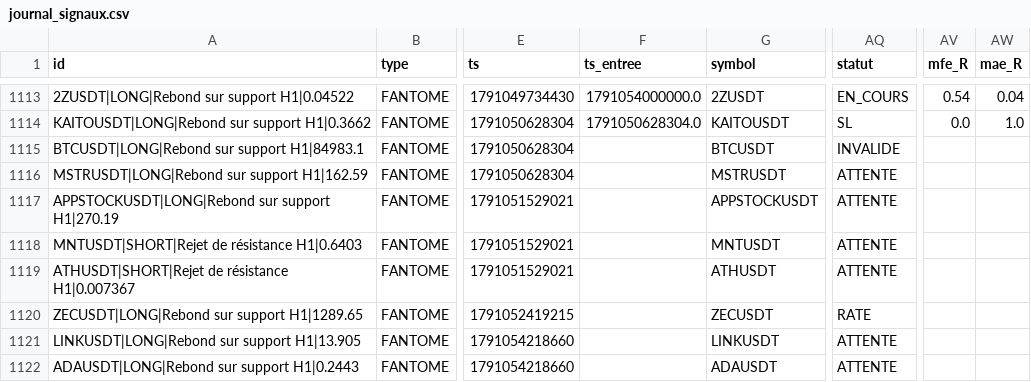
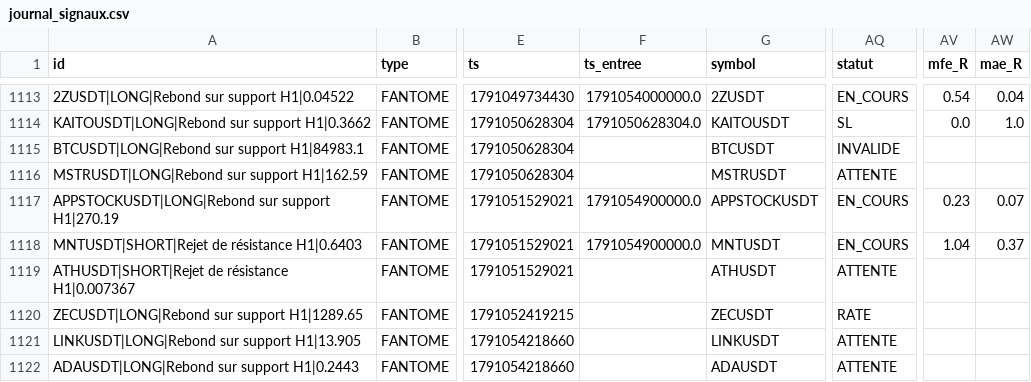
Before and after one commit to fraispropr-ship-it/crypto-pepite, a CSV file: journal_signaux.csv, drawn as a sheet; only a part is shown, gaps mark what is left out; the diff covers the shown part only; the diff names each change by its address in the sheet, - before the commit and + after, or states it on an @@ line.

Commit message:
Journal 2026-10-03 19:34 UTC

```diff
--- a/journal_signaux.csv
+++ b/journal_signaux.csv
-F1117:F1118 (ts_entree): (empty)
+F1117:F1118 (ts_entree): 1791054900000.0
-AQ1117:AQ1118 (statut): ATTENTE
+AQ1117:AQ1118 (statut): EN_COURS
-AV1117 (mfe_R): (empty)
+AV1117 (mfe_R): 0.23
-AW1117 (mae_R): (empty)
+AW1117 (mae_R): 0.07
-AV1118 (mfe_R): (empty)
+AV1118 (mfe_R): 1.04
-AW1118 (mae_R): (empty)
+AW1118 (mae_R): 0.37
```
Also changed, not shown: 1 added row and 6 edited cells elsewhere in this file, 1 other file.
